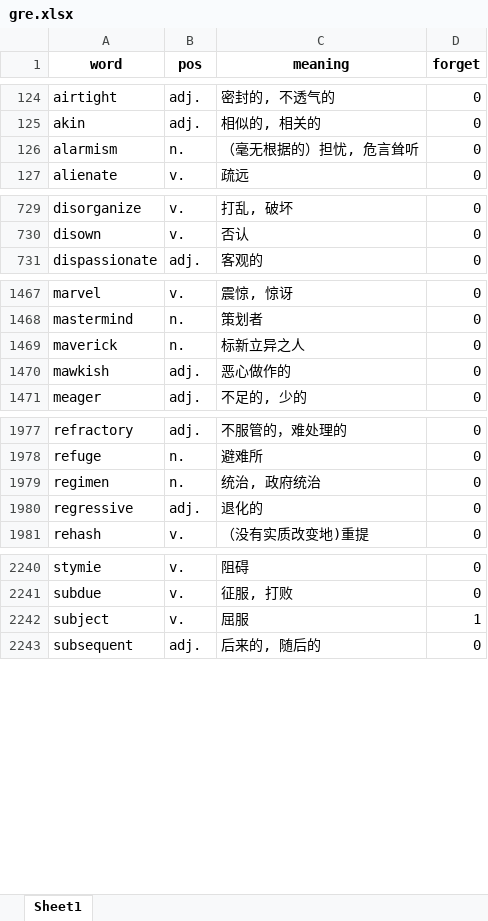
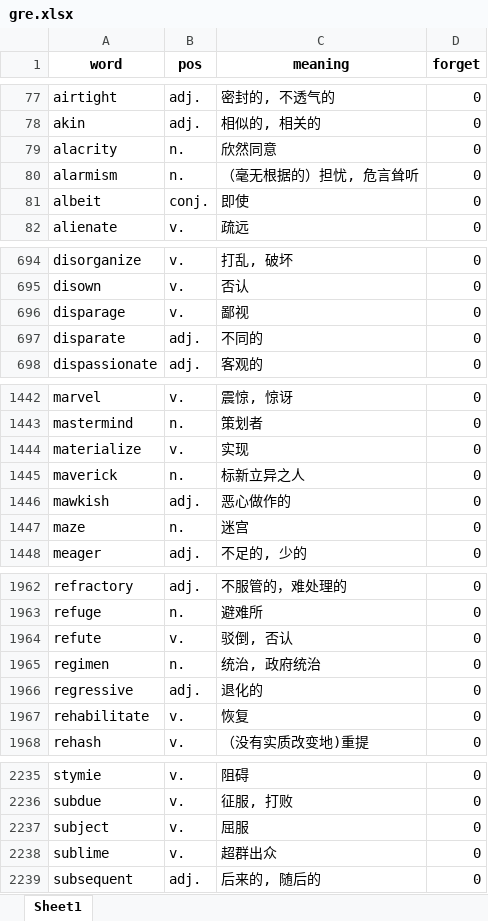
Before and after one commit to ZhanyuGuo/memerizer, an Excel workbook: gre.xlsx, sheet Sheet1, drawn as a sheet; only a part is shown, gaps mark what is left out; values as stored, in another font and other column widths than the file's, no borders; addresses are those after the commit; the diff covers the shown part only; the diff names each change by its address in the sheet, - before the commit and + after, or states it on an @@ line.

```diff
--- a/gre.xlsx (sheet Sheet1)
+++ b/gre.xlsx (sheet Sheet1)
+row 79: alacrity | n. | 欣然同意 | 0
+row 81: albeit | conj. | 即使 | 0
+row 696: disparage | v. | 鄙视 | 0
+row 697: disparate | adj. | 不同的 | 0
+row 1444: materialize | v. | 实现 | 0
+row 1447: maze | n. | 迷宫 | 0
+row 1964: refute | v. | 驳倒, 否认 | 0
+row 1967: rehabilitate | v. | 恢复 | 0
-D2237 (forget): 1
+D2237 (forget): 0
+row 2238: sublime | v. | 超群出众 | 0
```
Also changed, not shown: 39 added rows, 48 removed rows and 30 edited cells elsewhere in this sheet, 2 other files.
